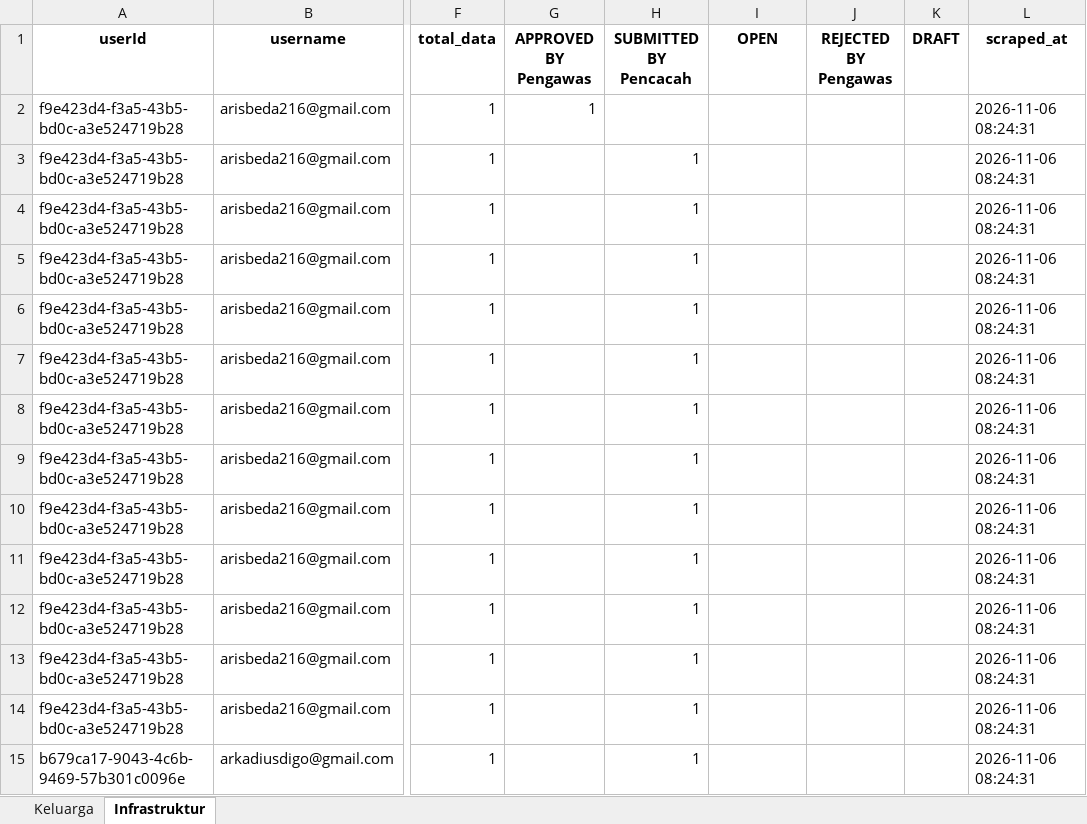
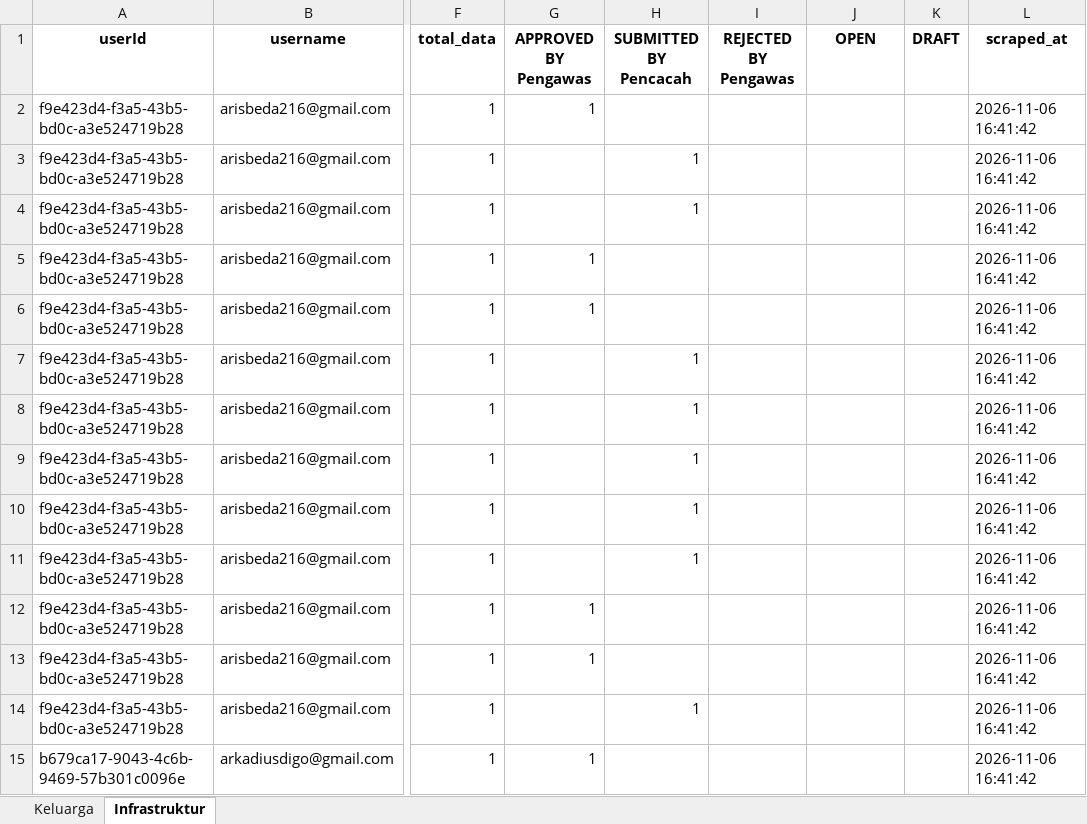
Before and after one commit to andrewmarulitua/monitoring-dampak-gempa, an Excel workbook: data/SCRAPING_REKAP_DAMPAK_BENCANA_ENDE_LATEST.xlsx, sheet Infrastruktur, drawn as a sheet; only a part is shown, gaps mark what is left out; values as stored, in another font and other column widths than the file's, no borders; the diff covers the shown part only; the diff names each change by its address in the sheet, - before the commit and + after, or states it on an @@ line.

```diff
--- a/data/SCRAPING_REKAP_DAMPAK_BENCANA_ENDE_LATEST.xlsx (sheet Infrastruktur)
+++ b/data/SCRAPING_REKAP_DAMPAK_BENCANA_ENDE_LATEST.xlsx (sheet Infrastruktur)
-I1: OPEN
+I1: REJECTED BY Pengawas
-J1: REJECTED BY Pengawas
+J1: OPEN
-L2:L15 (scraped_at): 2026-11-06 08:24:31
+L2:L15 (scraped_at): 2026-11-06 16:41:42
-G5:G6 (APPROVED BY Pengawas): (empty)
+G5:G6 (APPROVED BY Pengawas): 1
-H5:H6 (SUBMITTED BY Pencacah): 1
+H5:H6 (SUBMITTED BY Pencacah): (empty)
-G12:G13 (APPROVED BY Pengawas): (empty)
+G12:G13 (APPROVED BY Pengawas): 1
-H12:H13 (SUBMITTED BY Pencacah): 1
+H12:H13 (SUBMITTED BY Pencacah): (empty)
-G15 (APPROVED BY Pengawas): (empty)
+G15 (APPROVED BY Pengawas): 1
-H15 (SUBMITTED BY Pencacah): 1
+H15 (SUBMITTED BY Pencacah): (empty)
```
Also changed, not shown: 352 edited cells elsewhere in this sheet, sheet Keluarga, 2 other files.
